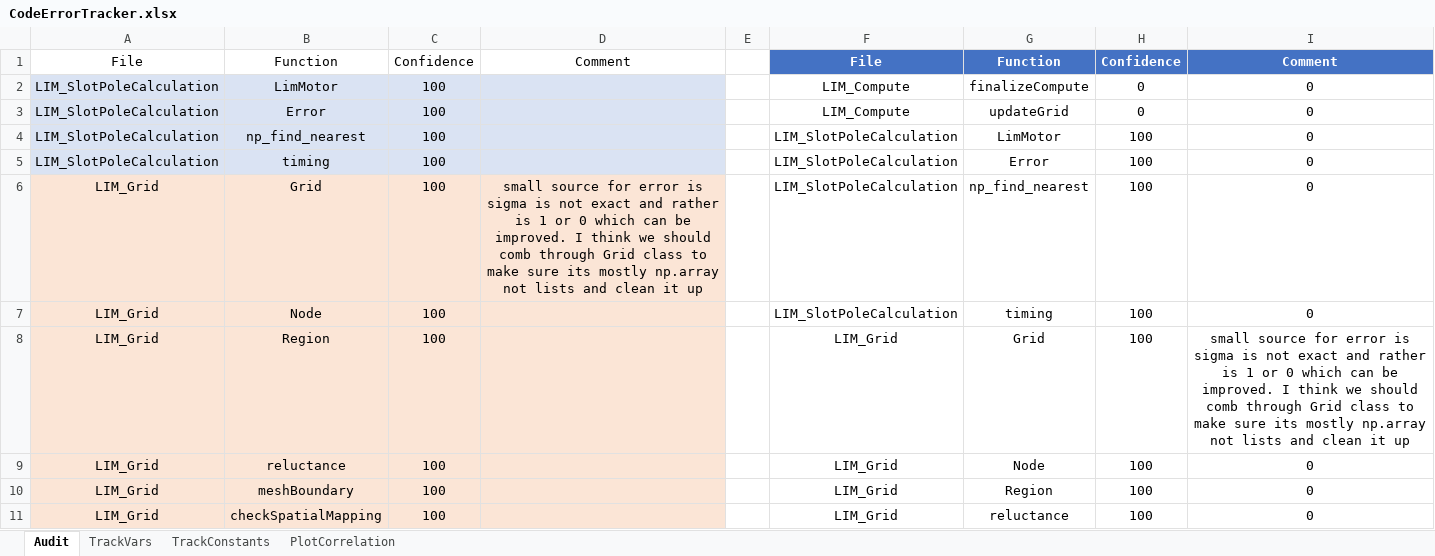
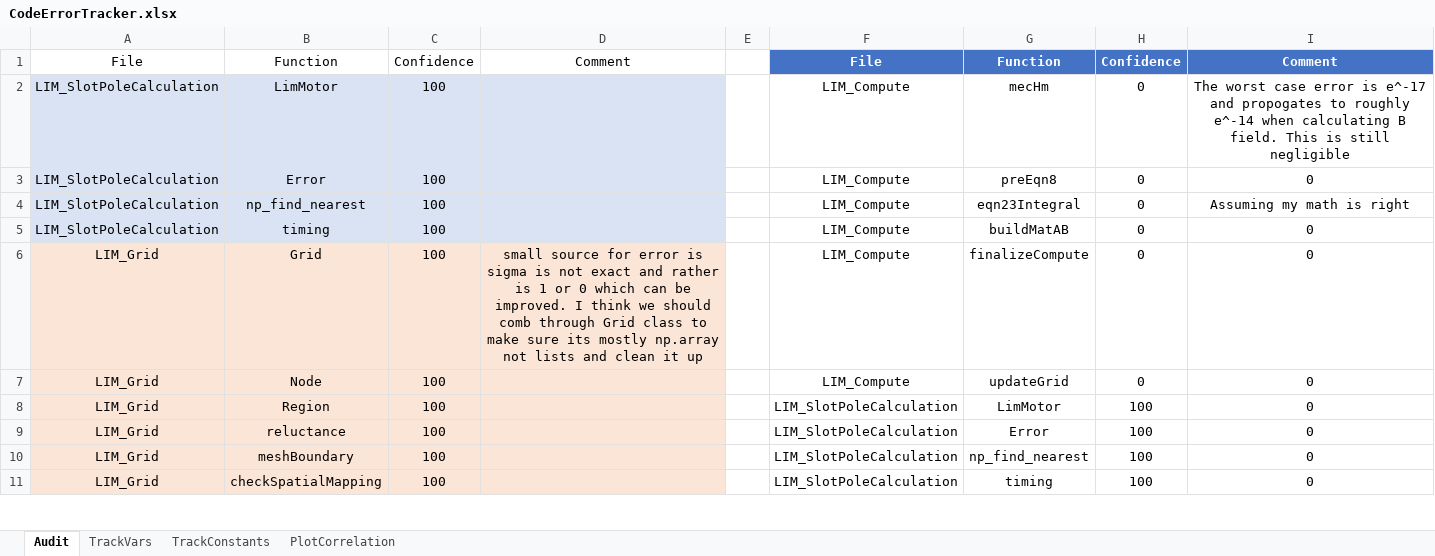
Before and after one commit to MichaelThamm/masters-thesis, an Excel workbook: CodeErrorTracker.xlsx, sheet Audit, drawn as a sheet; only a part is shown; values as stored, in another font and other column widths than the file's, no borders; charts and pictures and table styles not drawn; the diff covers the shown part only; the diff names each change by its address in the sheet, - before the commit and + after, or states it on an @@ line.

```diff
--- a/CodeErrorTracker.xlsx (sheet Audit)
+++ b/CodeErrorTracker.xlsx (sheet Audit)
-G2: finalizeCompute
+G2: mecHm
-I2: 0
+I2: The worst case error is e^-17 and propogates to roughly e^-14 when calculating B field. This is still negligible
-G3: updateGrid
+G3: preEqn8
-F4:F7: LIM_SlotPoleCalculation
+F4:F7: LIM_Compute
-G4: LimMotor
+G4: eqn23Integral
-H4:H7: 100
+H4:H7: 0
-I4: 0
+I4: Assuming my math is right
-G5: Error
+G5: buildMatAB
-G6: np_find_nearest
+G6: finalizeCompute
-G7: timing
+G7: updateGrid
-F8:F11: LIM_Grid
+F8:F11: LIM_SlotPoleCalculation
-G8: Grid
+G8: LimMotor
-I8: small source for error is sigma is not exact and rather is 1 or 0 which can be improved. I think we should comb through Grid class to make sure its mostly np.array not lists and clean it up
+I8: 0
-G9: Node
+G9: Error
-G10: Region
+G10: np_find_nearest
-G11: reluctance
+G11: timing
```
Also changed, not shown: 3 removed rows, 75 edited cells and cell formats elsewhere in this sheet, sheet TrackVars, charts or pictures, 2 other files.
